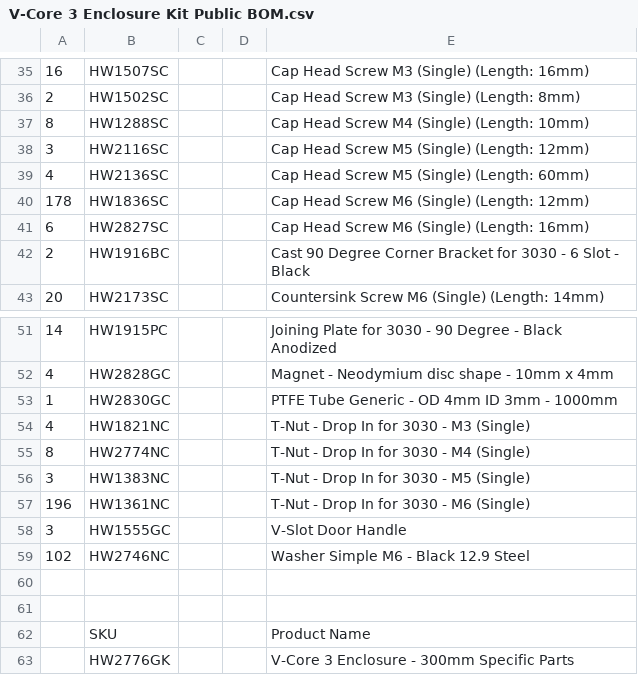
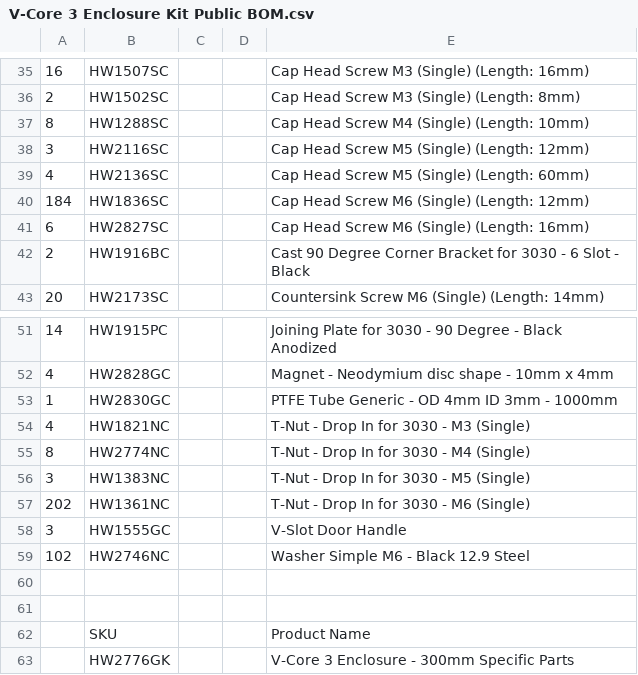
Before and after one commit to Rat-Rig/V-core-3, a CSV file: docs/src/bom/V-Core 3 Enclosure Kit Public BOM.csv, drawn as a sheet; only a part is shown, gaps mark what is left out; the diff names each change by its address in the sheet, - before the commit and + after, or states it on an @@ line.

```diff
--- a/docs/src/bom/V-Core 3 Enclosure Kit Public BOM.csv
+++ b/docs/src/bom/V-Core 3 Enclosure Kit Public BOM.csv
-A40: 178
+A40: 184
-A57: 196
+A57: 202
```
Also changed, not shown: docs/src/bom/printed_parts.csv, 12 other files.
